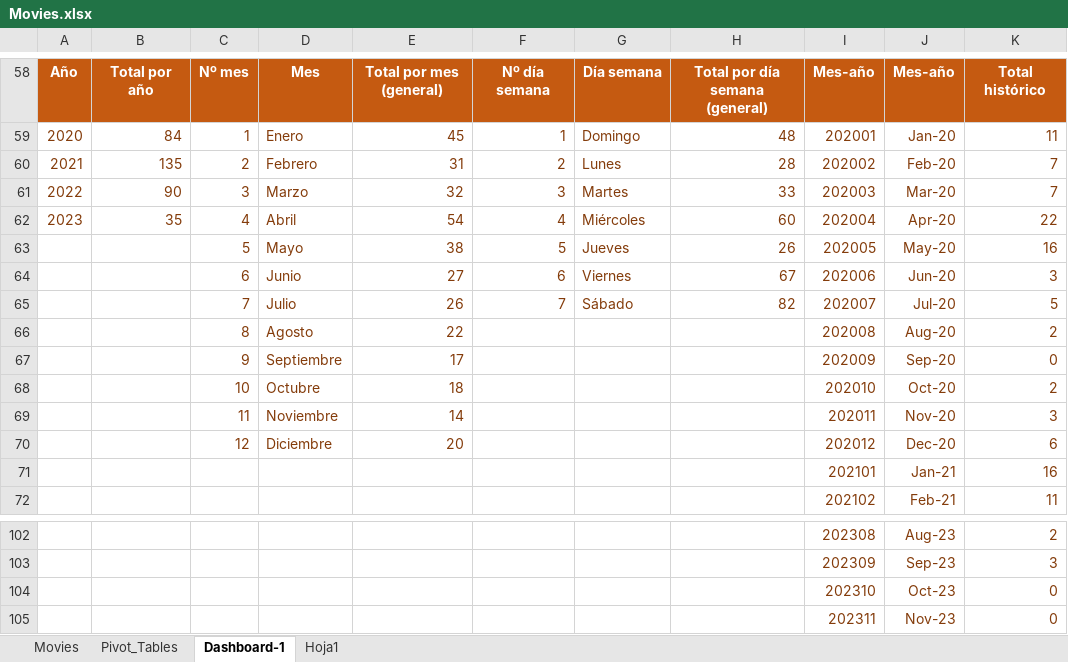
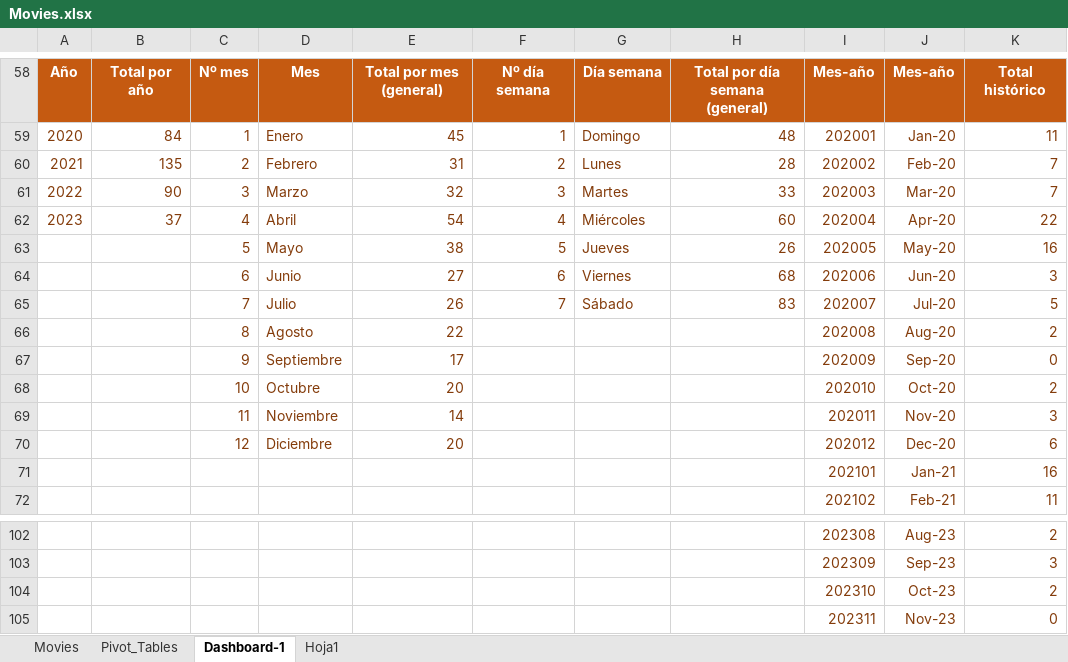
Before and after one commit to DBeltranGonzalez/movies_portfolio, an Excel workbook: Movies.xlsx, sheet Dashboard-1, drawn as a sheet; only a part is shown, gaps mark what is left out; values as stored, in another font and other column widths than the file's, no borders; charts and pictures not drawn; the diff names each change by its address in the sheet, - before the commit and + after, or states it on an @@ line.

```diff
--- a/Movies.xlsx (sheet Dashboard-1)
+++ b/Movies.xlsx (sheet Dashboard-1)
-B62: 35
+B62: 37
-H64: 67
+H64: 68
-H65: 82
+H65: 83
-E68: 18
+E68: 20
-K104: 0
+K104: 2
```
Also changed, not shown: sheet Hoja1, sheet Pivot_Tables, sheet Movies, charts or pictures.
